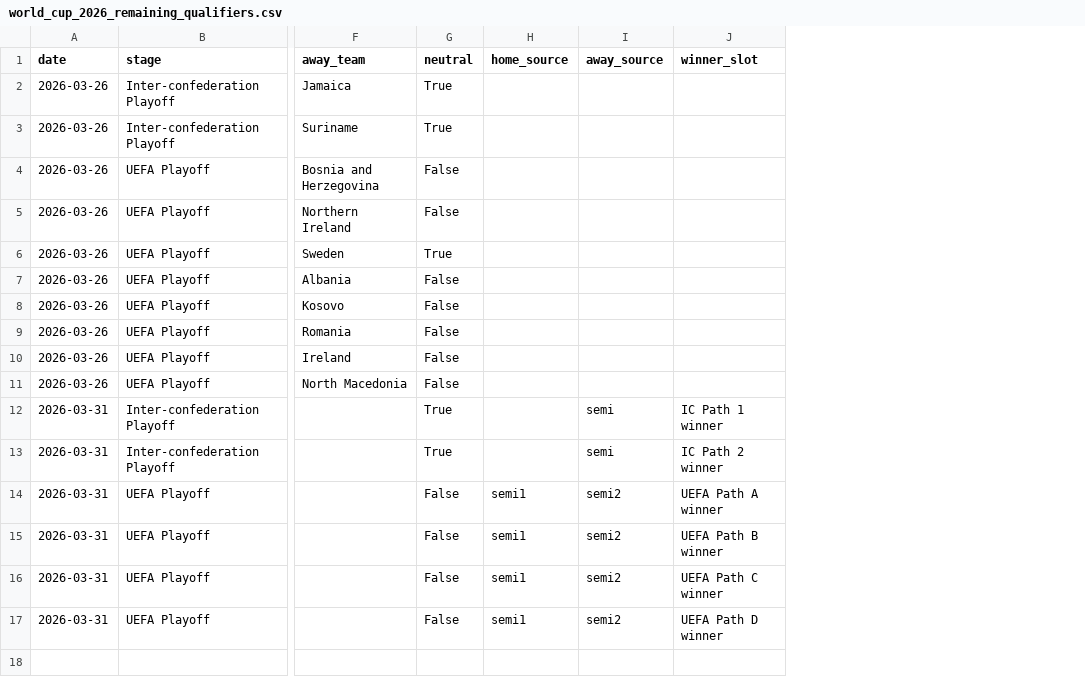
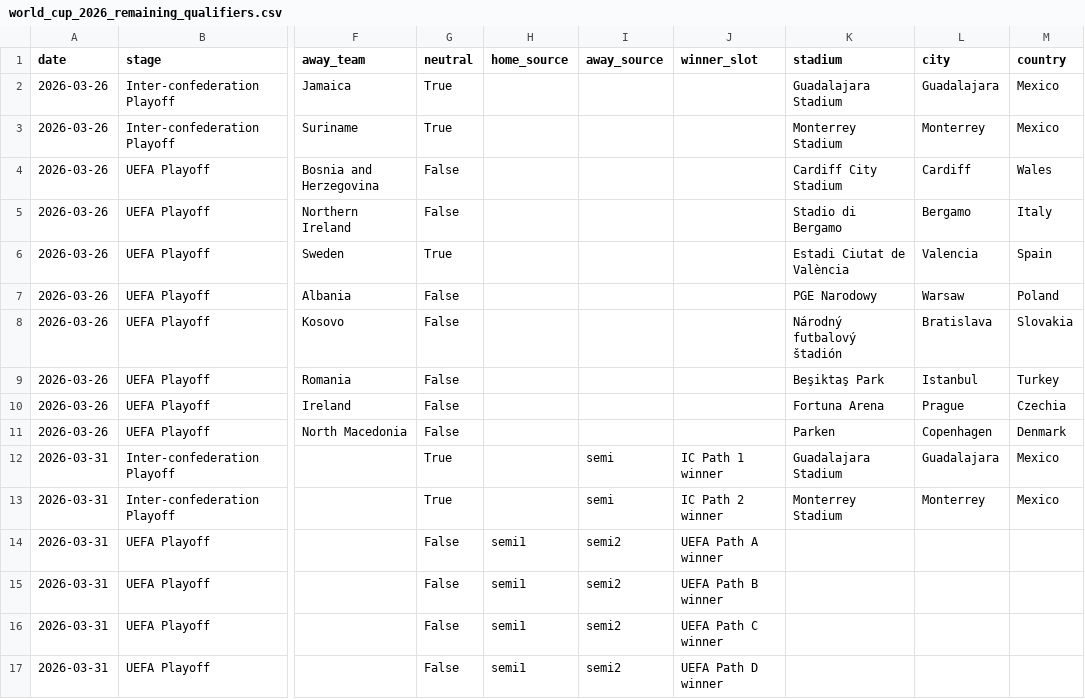
Before and after one commit to rwarneke/football_model, a CSV file: reference_data/world_cup_2026_remaining_qualifiers.csv, drawn as a sheet; only a part is shown, gaps mark what is left out; the diff names each change by its address in the sheet, - before the commit and + after, or states it on an @@ line.

```diff
--- a/reference_data/world_cup_2026_remaining_qualifiers.csv
+++ b/reference_data/world_cup_2026_remaining_qualifiers.csv
+column K (stadium), rows 2-13: Guadalajara Stadium | Monterrey Stadium | Cardiff City Stadium | Stadio di Bergamo | Estadi Ciutat de València | PGE Narodowy | Národný futbalový štadión | Beşiktaş Park | Fortuna Arena | Parken | Guadalajara Stadium | Monterrey Stadium
+column L (city), rows 2-13: Guadalajara | Monterrey | Cardiff | Bergamo | Valencia | Warsaw | Bratislava | Istanbul | Prague | Copenhagen | Guadalajara | Monterrey
+column M (country), rows 2-13: Mexico | Mexico | Wales | Italy | Spain | Poland | Slovakia | Turkey | Czechia | Denmark | Mexico | Mexico
```
Also changed, not shown: web/public/model_output/ratings_current.csv, 11 other files.
